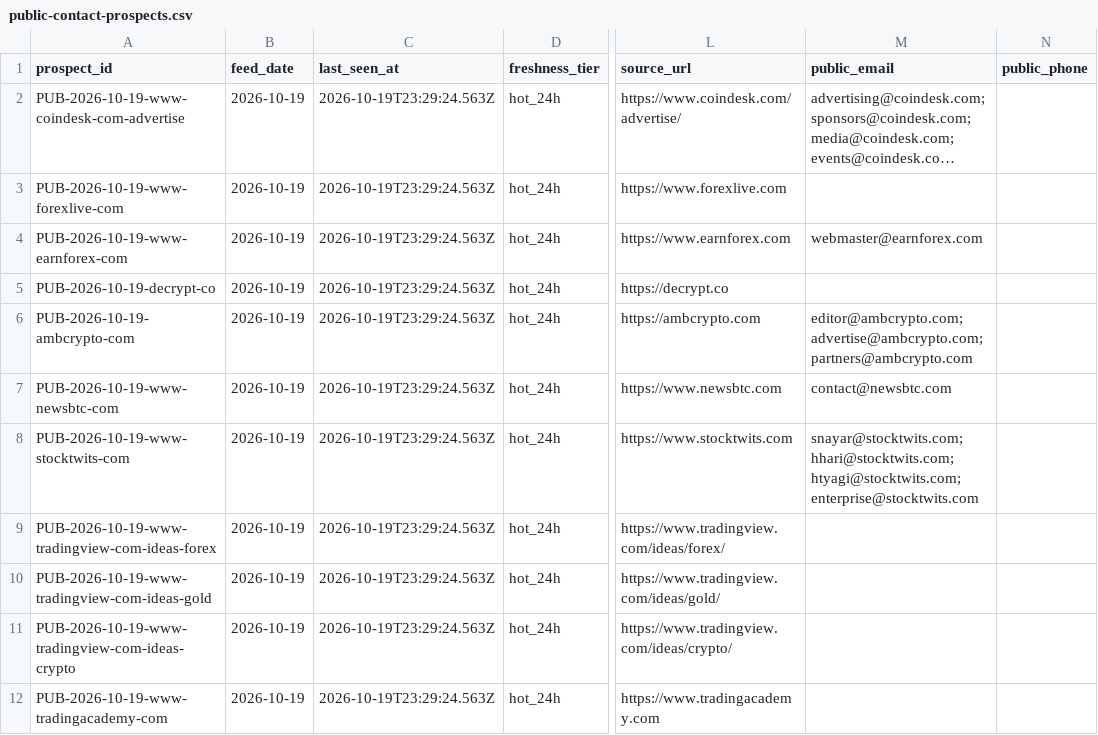
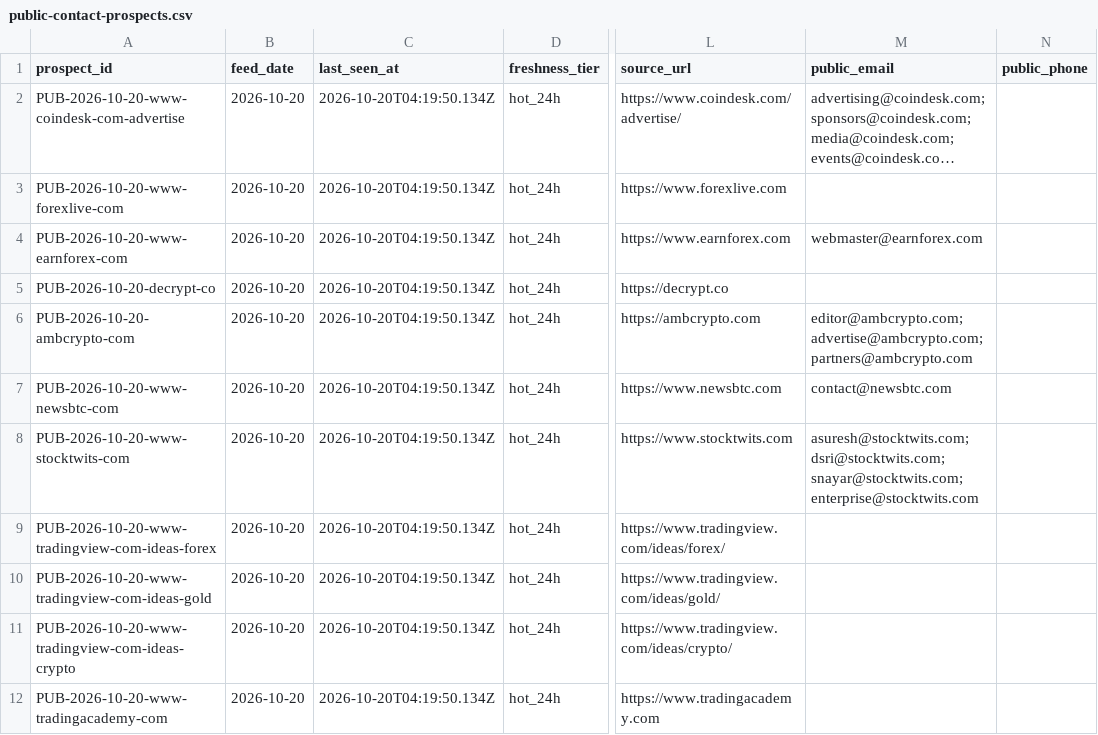
Before and after one commit to songchen539-alt/daily-active-trader-leads, a CSV file: data/public-contact-prospects.csv, drawn as a sheet; only a part is shown, gaps mark what is left out; long unchanged cells end in …; the diff names each change by its address in the sheet, - before the commit and + after, or states it on an @@ line.

```diff
--- a/data/public-contact-prospects.csv
+++ b/data/public-contact-prospects.csv
-A2 (prospect_id): PUB-2026-10-19-www-coindesk-com-advertise
+A2 (prospect_id): PUB-2026-10-20-www-coindesk-com-advertise
-B2:B12 (feed_date): 2026-10-19
+B2:B12 (feed_date): 2026-10-20
-C2:C12 (last_seen_at): 2026-10-19T23:29:24.563Z
+C2:C12 (last_seen_at): 2026-10-20T04:19:50.134Z
-A3 (prospect_id): PUB-2026-10-19-www-forexlive-com
+A3 (prospect_id): PUB-2026-10-20-www-forexlive-com
-A4 (prospect_id): PUB-2026-10-19-www-earnforex-com
+A4 (prospect_id): PUB-2026-10-20-www-earnforex-com
-A5 (prospect_id): PUB-2026-10-19-decrypt-co
+A5 (prospect_id): PUB-2026-10-20-decrypt-co
-A6 (prospect_id): PUB-2026-10-19-ambcrypto-com
+A6 (prospect_id): PUB-2026-10-20-ambcrypto-com
-A7 (prospect_id): PUB-2026-10-19-www-newsbtc-com
+A7 (prospect_id): PUB-2026-10-20-www-newsbtc-com
-A8 (prospect_id): PUB-2026-10-19-www-stocktwits-com
+A8 (prospect_id): PUB-2026-10-20-www-stocktwits-com
-M8 (public_email): snayar@stocktwits.com; hhari@stocktwits.com; htyagi@stocktwits.com; enterprise@stocktwits.com
+M8 (public_email): asuresh@stocktwits.com; dsri@stocktwits.com; snayar@stocktwits.com; enterprise@stocktwits.com
-A9 (prospect_id): PUB-2026-10-19-www-tradingview-com-ideas-forex
+A9 (prospect_id): PUB-2026-10-20-www-tradingview-com-ideas-forex
-A10 (prospect_id): PUB-2026-10-19-www-tradingview-com-ideas-gold
+A10 (prospect_id): PUB-2026-10-20-www-tradingview-com-ideas-gold
-A11 (prospect_id): PUB-2026-10-19-www-tradingview-com-ideas-crypto
+A11 (prospect_id): PUB-2026-10-20-www-tradingview-com-ideas-crypto
-A12 (prospect_id): PUB-2026-10-19-www-tradingacademy-com
+A12 (prospect_id): PUB-2026-10-20-www-tradingacademy-com
```
Also changed, not shown: data/client-opportunities.csv, data/contactable-prospects.csv, 10 other files.
